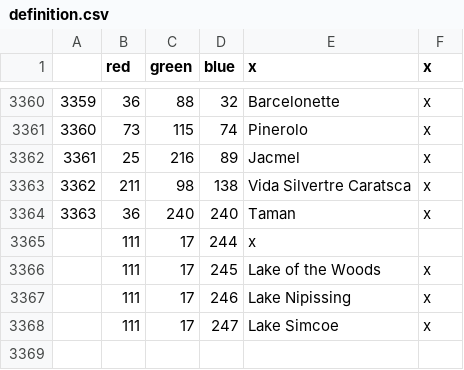
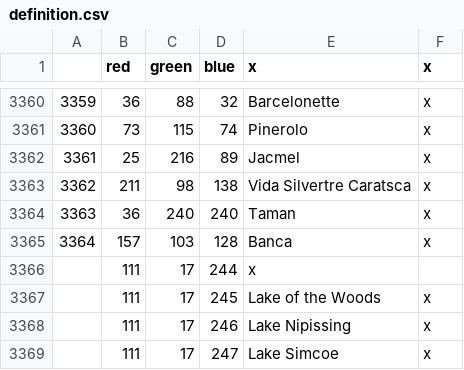
Before and after one commit to AoE-guys/AoE-SP-VERSION-DISCONTINUED-, a CSV file: AOE_MP/map/definition.csv, drawn as a sheet; only a part is shown, gaps mark what is left out.

```diff
--- a/AOE_MP/map/definition.csv
+++ b/AOE_MP/map/definition.csv
@@ -3364,2 +3364,3 @@
 3363;36;240;240;Taman;x
+3364;157;103;128;Banca;x
 ;111;17;244;x
```
Also changed, not shown: AOE_MP/map/adjacencies.csv, 7 other files.
